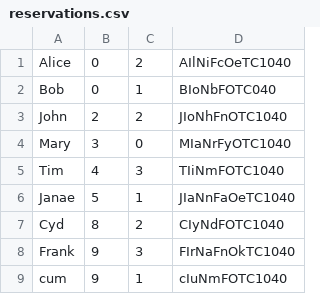
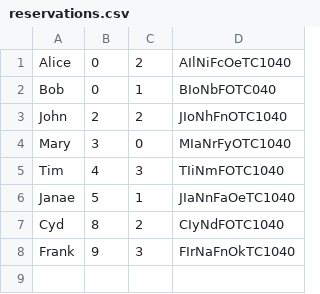
Before and after one commit to ezmgszi/IT4320Scrum3Trip-Reservation-System, a CSV file: it-4320-final-proj/it-4320-final-proj/reservations.csv, drawn as a sheet; the diff names each change by its address in the sheet, - before the commit and + after, or states it on an @@ line.

```diff
--- a/it-4320-final-proj/it-4320-final-proj/reservations.csv
+++ b/it-4320-final-proj/it-4320-final-proj/reservations.csv
-row 9: cum | 9 | 1 | cIuNmFOTC1040
```
Also changed, not shown: 3 other files.
